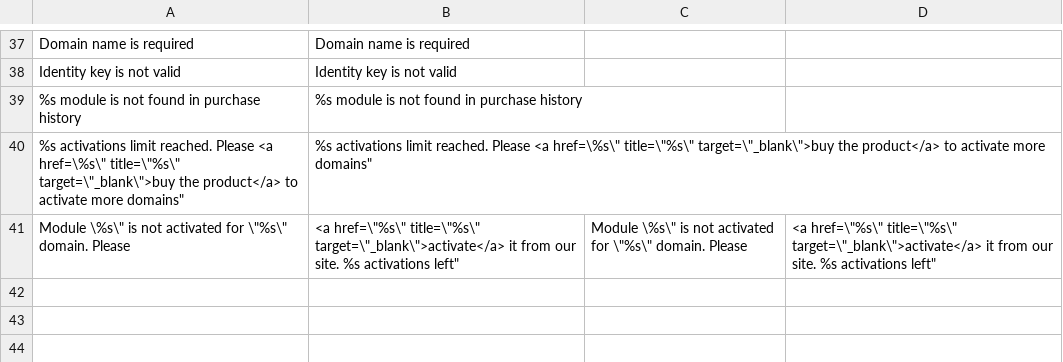
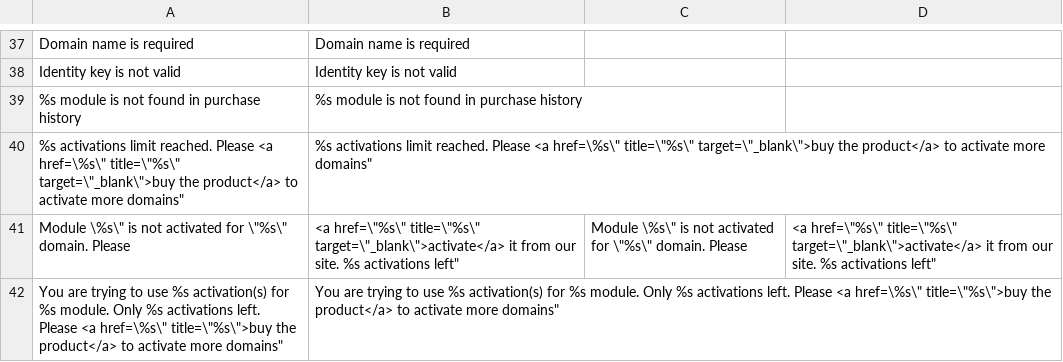
Before and after one commit to tmhub/core, a CSV file: app/locale/en_US/TM_Core.csv, drawn as a sheet; only a part is shown, gaps mark what is left out; the diff names each change by its address in the sheet, - before the commit and + after, or states it on an @@ line.

Commit message:
Translation added

```diff
--- a/app/locale/en_US/TM_Core.csv
+++ b/app/locale/en_US/TM_Core.csv
+row 42: You are trying to use %s activation(s) for %s module. Only %s activations left. Please <a href=\%s\" title=\"%s\">buy the product</a> to activate more domains" | You are trying to use %s activation(s) for %s module. Only %s activations left. Please <a href=\%s\" title=\"%s\">buy the product</a> to activate more domains"
```
